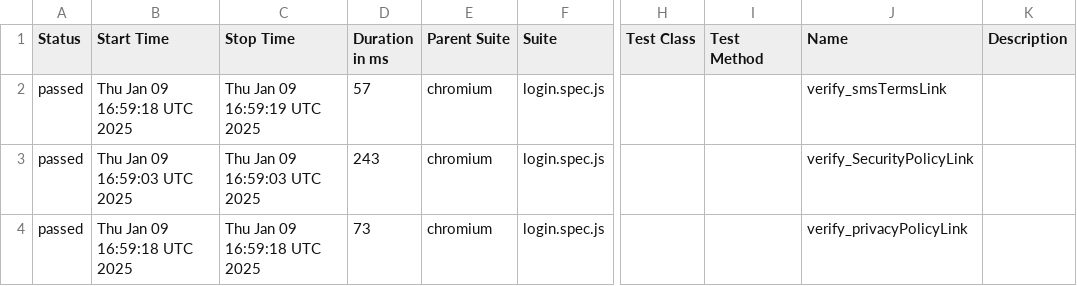
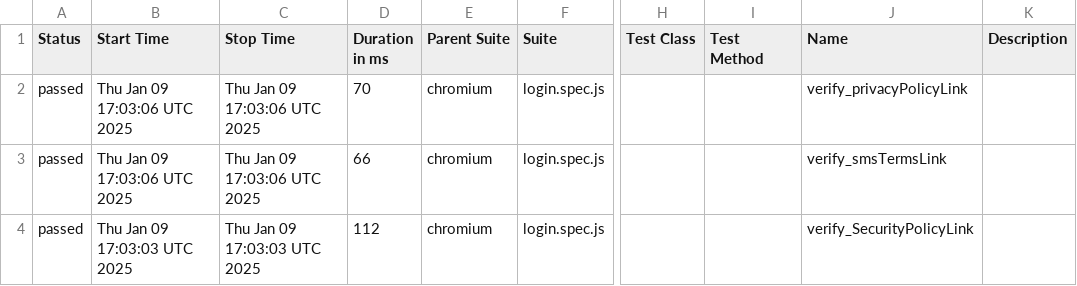
Before and after one commit to Aruna-gowda/WebAutomation_new, a CSV file: data/suites.csv, drawn as a sheet; only a part is shown, gaps mark what is left out; the diff names each change by its address in the sheet, - before the commit and + after, or states it on an @@ line.

```diff
--- a/data/suites.csv
+++ b/data/suites.csv
-B2 (Start Time): Thu Jan 09 16:59:18 UTC 2025
+B2 (Start Time): Thu Jan 09 17:03:06 UTC 2025
-C2 (Stop Time): Thu Jan 09 16:59:19 UTC 2025
+C2 (Stop Time): Thu Jan 09 17:03:06 UTC 2025
-D2 (Duration in ms): 57
+D2 (Duration in ms): 70
-J2 (Name): verify_smsTermsLink
+J2 (Name): verify_privacyPolicyLink
-B3 (Start Time): Thu Jan 09 16:59:03 UTC 2025
+B3 (Start Time): Thu Jan 09 17:03:06 UTC 2025
-C3 (Stop Time): Thu Jan 09 16:59:03 UTC 2025
+C3 (Stop Time): Thu Jan 09 17:03:06 UTC 2025
-D3 (Duration in ms): 243
+D3 (Duration in ms): 66
-J3 (Name): verify_SecurityPolicyLink
+J3 (Name): verify_smsTermsLink
-B4 (Start Time): Thu Jan 09 16:59:18 UTC 2025
+B4 (Start Time): Thu Jan 09 17:03:03 UTC 2025
-C4 (Stop Time): Thu Jan 09 16:59:18 UTC 2025
+C4 (Stop Time): Thu Jan 09 17:03:03 UTC 2025
-D4 (Duration in ms): 73
+D4 (Duration in ms): 112
-J4 (Name): verify_privacyPolicyLink
+J4 (Name): verify_SecurityPolicyLink
```
Also changed, not shown: 19 other files.
